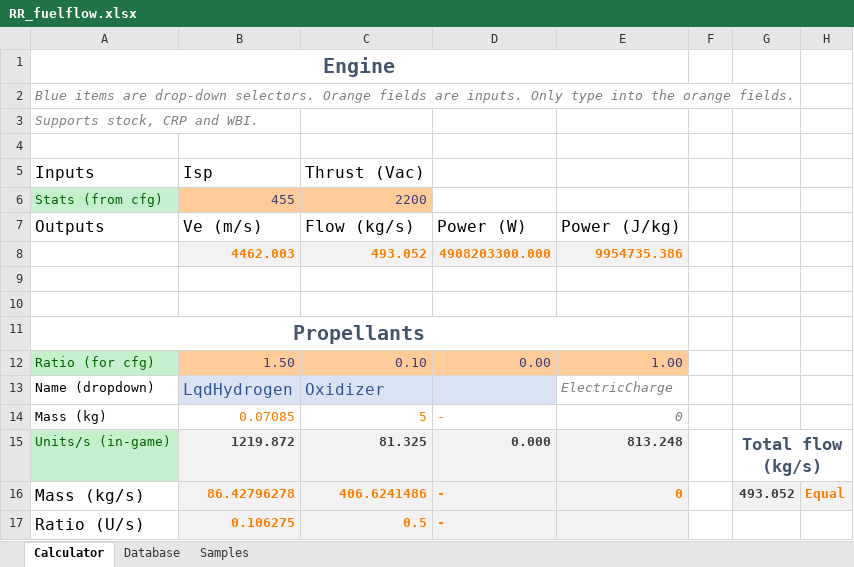
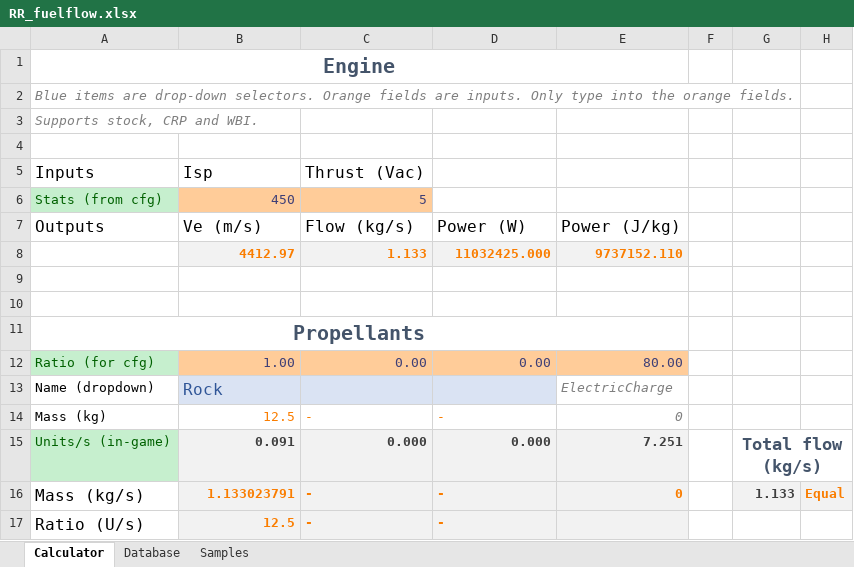
Before and after one commit to JadeOfMaar/RationalResources, an Excel workbook: RR_fuelflow.xlsx, sheet Calculator, drawn as a sheet; values as stored, in another font and other column widths than the file's, no borders; removed rows and columns are numbered as before the commit, all else as after; the diff names each change by its address in the sheet, - before the commit and + after, or states it on an @@ line.

Commit message:
Update RR_fuelflow.xlsx

```diff
--- a/RR_fuelflow.xlsx (sheet Calculator)
+++ b/RR_fuelflow.xlsx (sheet Calculator)
-B6: 455
+B6: 450
-C6: 2200
+C6: 5
-row 8:  | 4462.003 | 493.052 | 4908203300.000 | 9954735.386
+row 8:  | 4412.97 | 1.133 | 11032425.000 | 9737152.110
-B12: 1.50
+B12: 1.00
-C12: 0.10
+C12: 0.00
-E12: 1.00
+E12: 80.00
-B13: LqdHydrogen
+B13: Rock
-C13: Oxidizer
+C13: (empty)
-B14: 0.07085
+B14: 12.5
-C14: 5
+C14: -
-B15: 1219.872
+B15: 0.091
-C15: 81.325
+C15: 0.000
-E15: 813.248
+E15: 7.251
-B16: 86.42796278
+B16: 1.133023791
-C16: 406.6241486
+C16: -
-G16: 493.052
+G16: 1.133
-B17: 0.106275
+B17: 12.5
-C17: 0.5
+C17: -
```
Also changed, not shown: sheet Database, formulas that keep their value.
